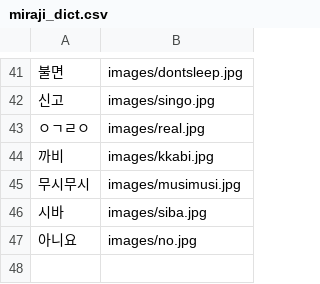
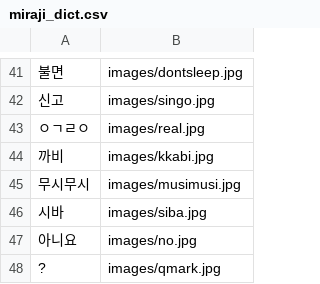
Before and after one commit to Anubhav1603/bandbot2, a CSV file: module_miraji/images/miraji_dict.csv, drawn as a sheet; only a part is shown, gaps mark what is left out.

Commit message:
Add miraji

```diff
--- a/module_miraji/images/miraji_dict.csv
+++ b/module_miraji/images/miraji_dict.csv
@@ -47 +47,2 @@
 아니요,images/no.jpg
+?,images/qmark.jpg
```
Also changed, not shown: 3 other files.
